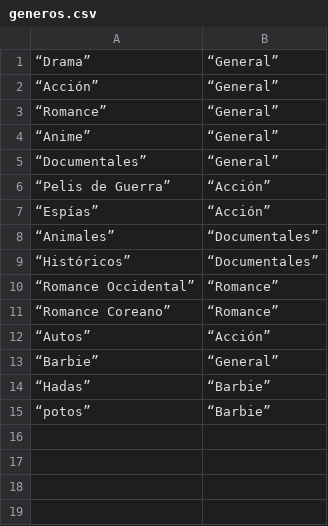
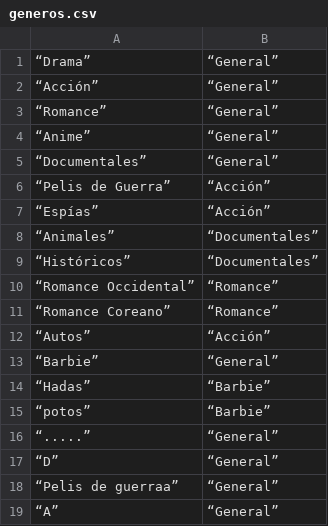
Before and after one commit to MaDummy/Pelis-lokas, a CSV file: generos.csv, drawn as a sheet.

```diff
--- a/generos.csv
+++ b/generos.csv
@@ -15 +15,5 @@
 “potos”, “Barbie”
+“.....”, “General”
+“D”, “General”
+“Pelis de guerraa”, “General”
+“A”, “General”
```
Also changed, not shown: peliculas.csv, 4 other files.
